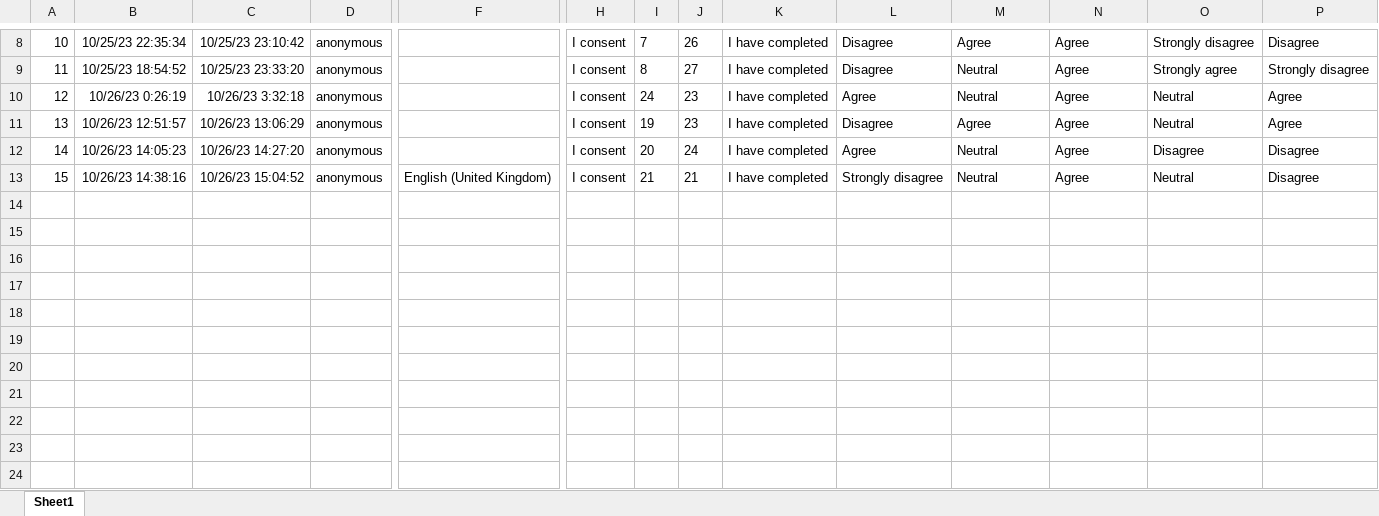
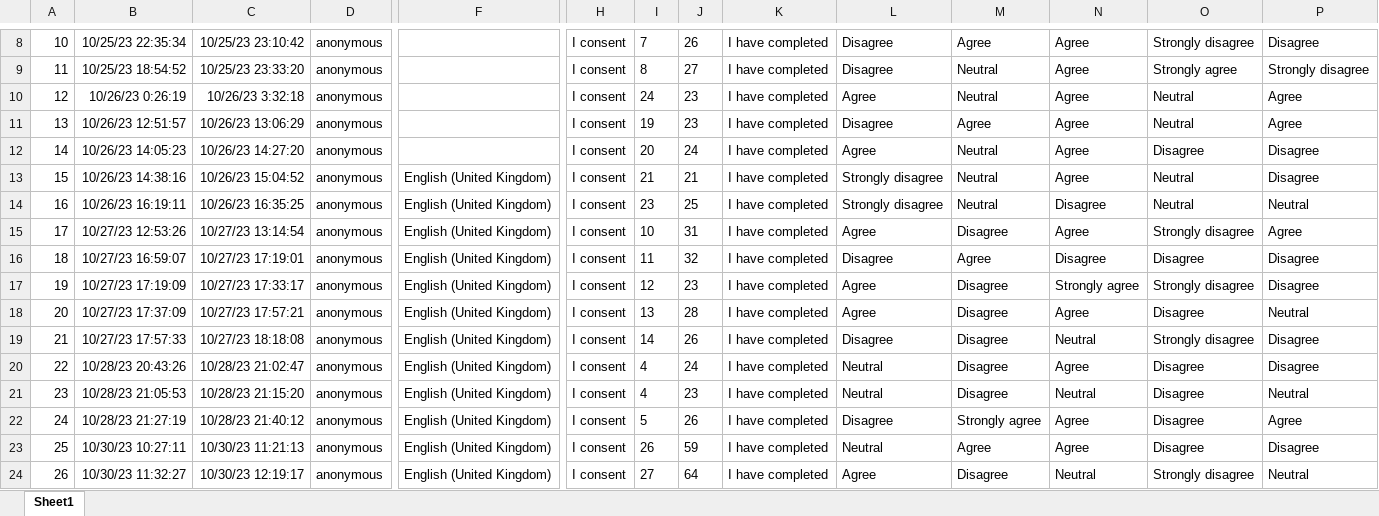
Before and after one commit to annebelleo/MAIR-group12, an Excel workbook: res/user_data/questionare.xlsx, sheet Sheet1, drawn as a sheet; only a part is shown, gaps mark what is left out; values as stored, in another font and other column widths than the file's, no borders; table styles not drawn; rows hold the shown columns only; the diff names each change by its address in the sheet, - before the commit and + after, or states it on an @@ line.

```diff
--- a/res/user_data/questionare.xlsx (sheet Sheet1)
+++ b/res/user_data/questionare.xlsx (sheet Sheet1)
+row 14: 16 | 10/26/23 16:19:11 | 10/26/23 16:35:25 | anonymous | English (United Kingdom) | I consent | 23 | 25 | I have completed | Strongly disagree | Neutral | Disagree | Neutral | Neutral
+row 15: 17 | 10/27/23 12:53:26 | 10/27/23 13:14:54 | anonymous | English (United Kingdom) | I consent | 10 | 31 | I have completed | Agree | Disagree | Agree | Strongly disagree | Agree
+row 16: 18 | 10/27/23 16:59:07 | 10/27/23 17:19:01 | anonymous | English (United Kingdom) | I consent | 11 | 32 | I have completed | Disagree | Agree | Disagree | Disagree | Disagree
+row 17: 19 | 10/27/23 17:19:09 | 10/27/23 17:33:17 | anonymous | English (United Kingdom) | I consent | 12 | 23 | I have completed | Agree | Disagree | Strongly agree | Strongly disagree | Disagree
+row 18: 20 | 10/27/23 17:37:09 | 10/27/23 17:57:21 | anonymous | English (United Kingdom) | I consent | 13 | 28 | I have completed | Agree | Disagree | Agree | Disagree | Neutral
+row 19: 21 | 10/27/23 17:57:33 | 10/27/23 18:18:08 | anonymous | English (United Kingdom) | I consent | 14 | 26 | I have completed | Disagree | Disagree | Neutral | Strongly disagree | Disagree
+row 20: 22 | 10/28/23 20:43:26 | 10/28/23 21:02:47 | anonymous | English (United Kingdom) | I consent | 4 | 24 | I have completed | Neutral | Disagree | Agree | Disagree | Disagree
+row 21: 23 | 10/28/23 21:05:53 | 10/28/23 21:15:20 | anonymous | English (United Kingdom) | I consent | 4 | 23 | I have completed | Neutral | Disagree | Neutral | Disagree | Neutral
+row 22: 24 | 10/28/23 21:27:19 | 10/28/23 21:40:12 | anonymous | English (United Kingdom) | I consent | 5 | 26 | I have completed | Disagree | Strongly agree | Agree | Disagree | Agree
+row 23: 25 | 10/30/23 10:27:11 | 10/30/23 11:21:13 | anonymous | English (United Kingdom) | I consent | 26 | 59 | I have completed | Neutral | Agree | Agree | Disagree | Disagree
+row 24: 26 | 10/30/23 11:32:27 | 10/30/23 12:19:17 | anonymous | English (United Kingdom) | I consent | 27 | 64 | I have completed | Agree | Disagree | Neutral | Strongly disagree | Neutral
```
Also changed, not shown: 2 other files.
